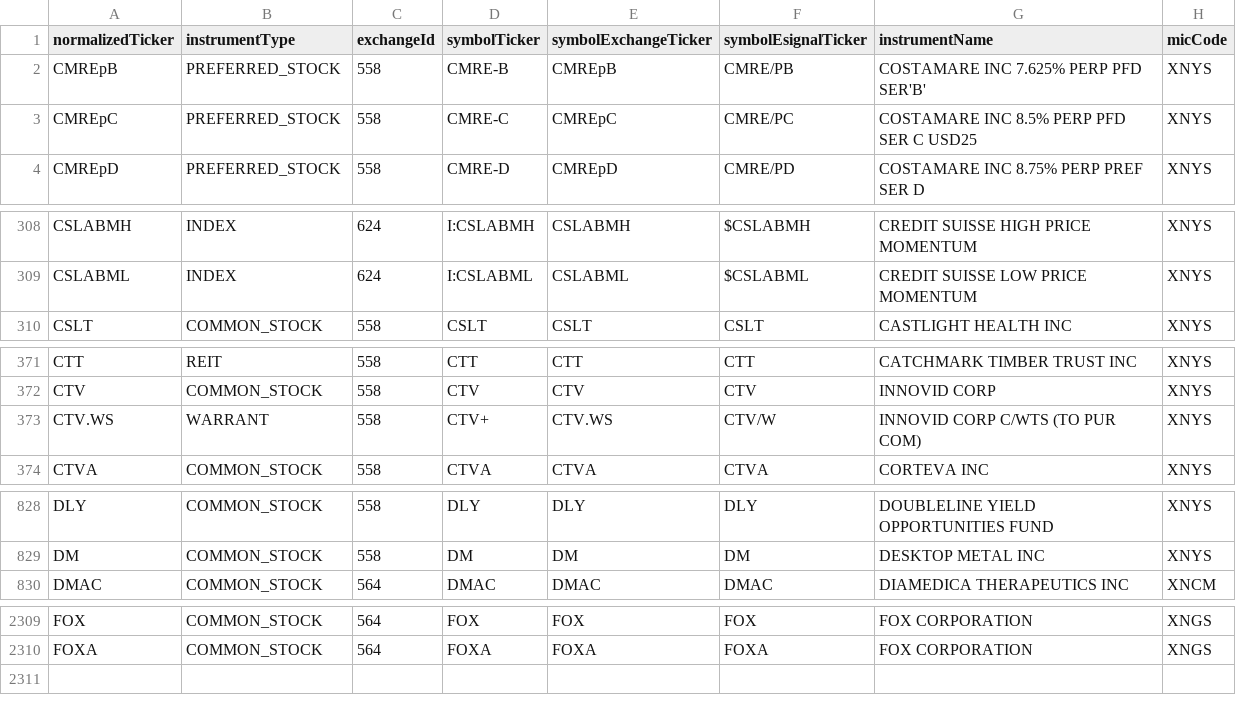
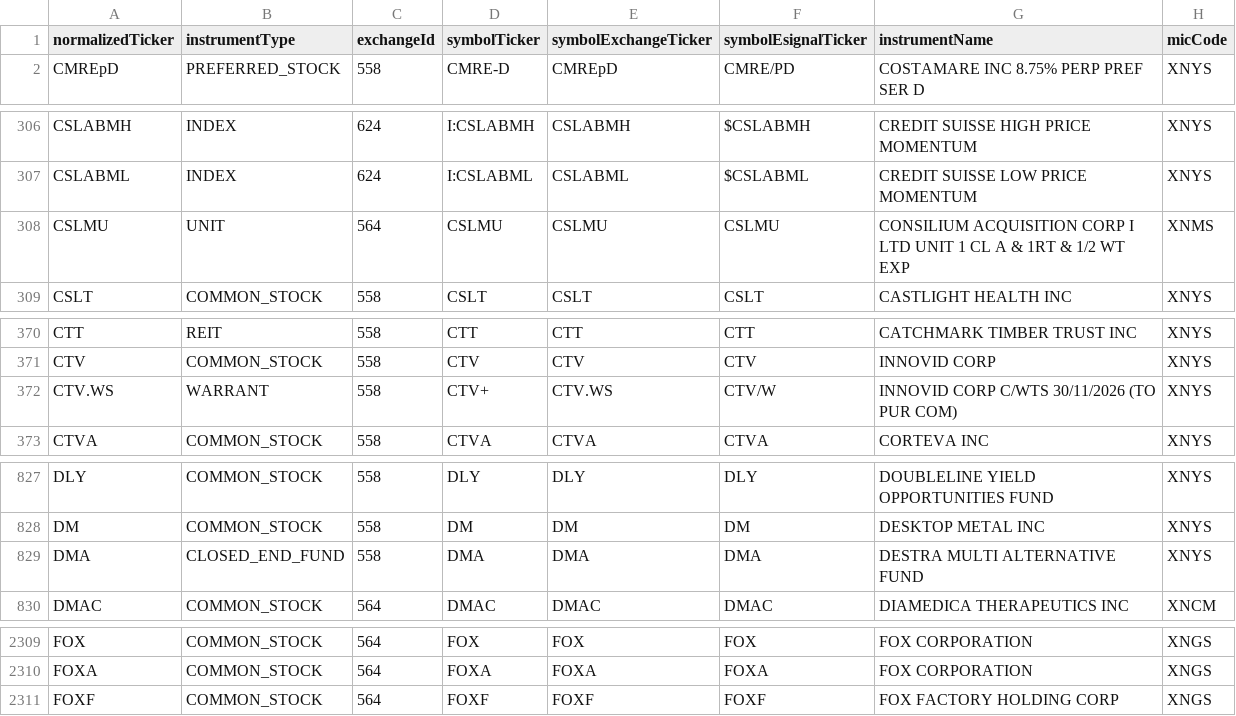
Before and after one commit to haoenhui/nyse-listed-etps, a CSV file: etps-02000.csv, drawn as a sheet; only a part is shown, gaps mark what is left out.

```diff
--- a/etps-02000.csv
+++ b/etps-02000.csv
@@ -1,4 +1,2 @@
 normalizedTicker,instrumentType,exchangeId,symbolTicker,symbolExchangeTicker,symbolEsignalTicker,instrumentName,micCode
-CMREpB,PREFERRED_STOCK,558,CMRE-B,CMREpB,CMRE/PB,COSTAMARE INC 7.625% PERP PFD SER'B',XNYS
-CMREpC,PREFERRED_STOCK,558,CMRE-C,CMREpC,CMRE/PC,COSTAMARE INC 8.5% PERP PFD SER C USD25,XNYS
 CMREpD,PREFERRED_STOCK,558,CMRE-D,CMREpD,CMRE/PD,COSTAMARE INC 8.75% PERP PREF SER D,XNYS
@@ -309,2 +307,3 @@ CSLABMH,INDEX,624,I:CSLABMH,CSLABMH,$CSLABMH,CREDIT SUISSE HIGH PRICE MOMENTUM,X
 CSLABML,INDEX,624,I:CSLABML,CSLABML,$CSLABML,CREDIT SUISSE LOW PRICE MOMENTUM,XNYS
+CSLMU,UNIT,564,CSLMU,CSLMU,CSLMU,CONSILIUM ACQUISITION CORP I LTD UNIT 1 CL A & 1RT & 1/2 WT EXP,XNMS
 CSLT,COMMON_STOCK,558,CSLT,CSLT,CSLT,CASTLIGHT HEALTH INC,XNYS
@@ -372,3 +371,3 @@ CTT,REIT,558,CTT,CTT,CTT,CATCHMARK TIMBER TRUST INC,XNYS
 CTV,COMMON_STOCK,558,CTV,CTV,CTV,INNOVID CORP,XNYS
-CTV.WS,WARRANT,558,CTV+,CTV.WS,CTV/W,INNOVID CORP C/WTS (TO PUR COM),XNYS
+CTV.WS,WARRANT,558,CTV+,CTV.WS,CTV/W,INNOVID CORP C/WTS 30/11/2026 (TO PUR COM),XNYS
 CTVA,COMMON_STOCK,558,CTVA,CTVA,CTVA,CORTEVA INC,XNYS
@@ -829,2 +828,3 @@ DLY,COMMON_STOCK,558,DLY,DLY,DLY,DOUBLELINE YIELD OPPORTUNITIES FUND,XNYS
 DM,COMMON_STOCK,558,DM,DM,DM,DESKTOP METAL INC,XNYS
+DMA,CLOSED_END_FUND,558,DMA,DMA,DMA,DESTRA MULTI ALTERNATIVE FUND,XNYS
 DMAC,COMMON_STOCK,564,DMAC,DMAC,DMAC,DIAMEDICA THERAPEUTICS INC,XNCM
@@ -2310 +2310,2 @@ FOX,COMMON_STOCK,564,FOX,FOX,FOX,FOX CORPORATION,XNGS
 FOXA,COMMON_STOCK,564,FOXA,FOXA,FOXA,FOX CORPORATION,XNGS
+FOXF,COMMON_STOCK,564,FOXF,FOXF,FOXF,FOX FACTORY HOLDING CORP,XNGS
```
Also changed, not shown: etps-00000.csv, etps-04000.csv, 3 other files.
